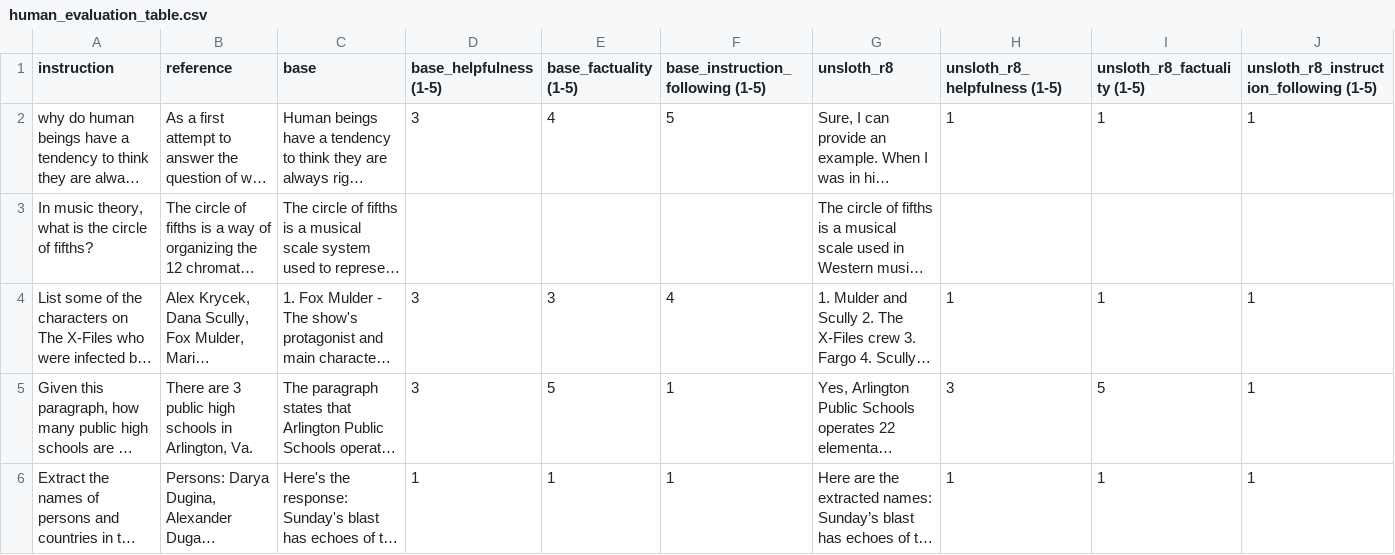
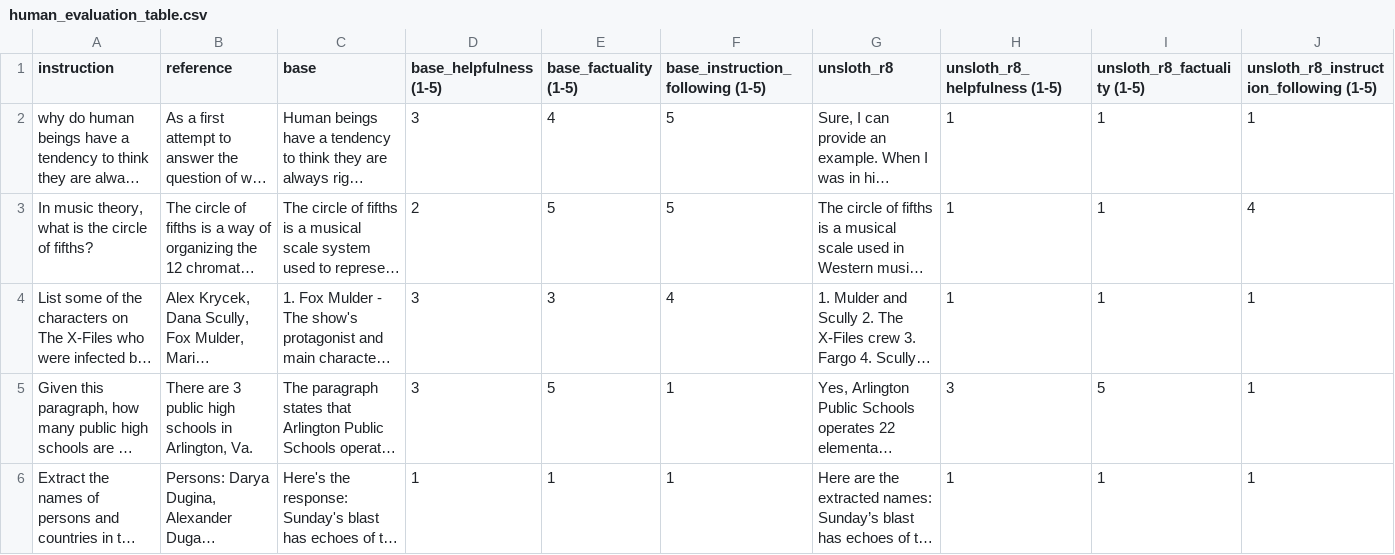
Before and after one commit to gvidalquadras/nlp-final-project-redo, a CSV file: human_evaluation_table.csv, drawn as a sheet; only a part is shown; long unchanged cells end in …; the diff names each change by its address in the sheet, - before the commit and + after, or states it on an @@ line.

Commit message:
Modify human evaluation table with new data
Updated human evaluation data and added new entries.

```diff
--- a/human_evaluation_table.csv
+++ b/human_evaluation_table.csv
-D3 (base_helpfulness (1-5)): (empty)
+D3 (base_helpfulness (1-5)): 2
-E3 (base_factuality (1-5)): (empty)
+E3 (base_factuality (1-5)): 5
-F3 (base_instruction_following (1-5)): (empty)
+F3 (base_instruction_following (1-5)): 5
-H3 (unsloth_r8_helpfulness (1-5)): (empty)
+H3 (unsloth_r8_helpfulness (1-5)): 1
-I3 (unsloth_r8_factuality (1-5)): (empty)
+I3 (unsloth_r8_factuality (1-5)): 1
-J3: (empty)
+J3: 4
```
